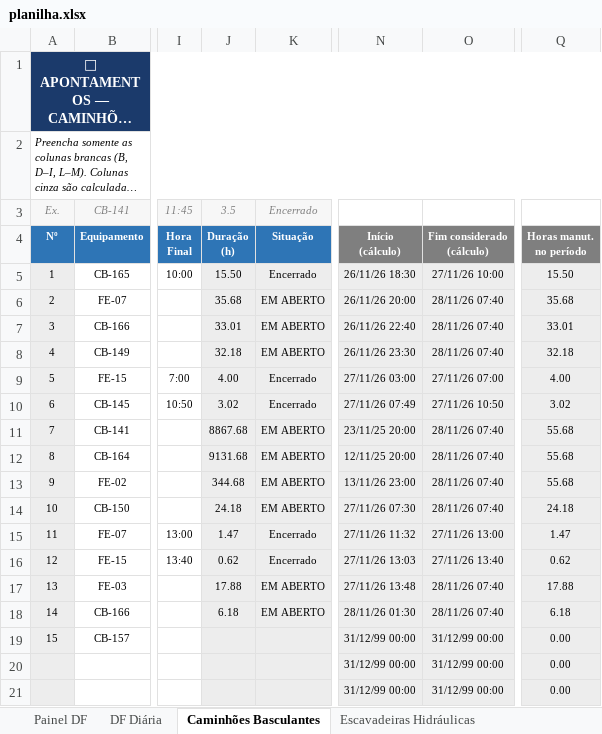
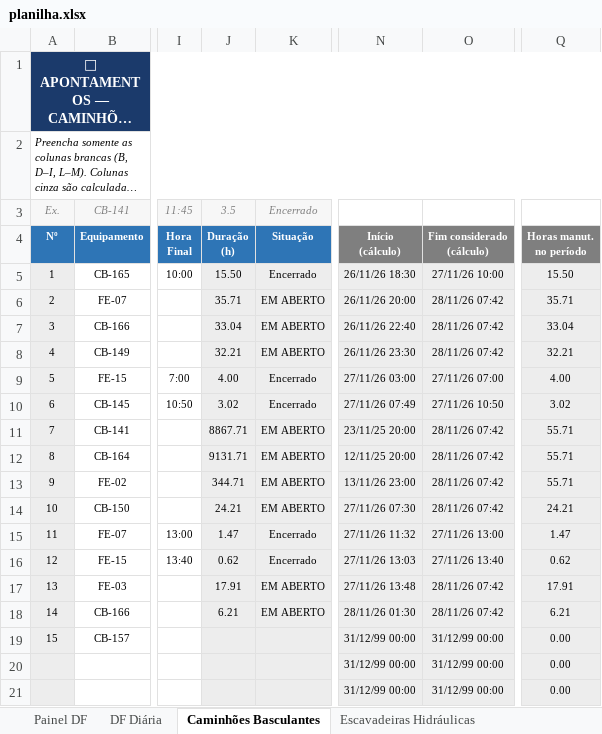
Before and after one commit to Plenz-code/BI-MANUTENCAO, an Excel workbook: planilha.xlsx, sheet Caminhões Basculantes, drawn as a sheet; only a part is shown, gaps mark what is left out; long unchanged cells end in …; values as stored, in another font and other column widths than the file's, no borders; conditional formats not drawn; the diff names each change by its address in the sheet, - before the commit and + after, or states it on an @@ line.

```diff
--- a/planilha.xlsx (sheet Caminhões Basculantes)
+++ b/planilha.xlsx (sheet Caminhões Basculantes)
-J6: 35.68
+J6: 35.71
-O6:O8: 28/11/26 07:40
+O6:O8: 28/11/26 07:42
-Q6: 35.68
+Q6: 35.71
-J7: 33.01
+J7: 33.04
-Q7: 33.01
+Q7: 33.04
-J8: 32.18
+J8: 32.21
-Q8: 32.18
+Q8: 32.21
-J11: 8867.68
+J11: 8867.71
-O11:O14: 28/11/26 07:40
+O11:O14: 28/11/26 07:42
-Q11:Q13: 55.68
+Q11:Q13: 55.71
-J12: 9131.68
+J12: 9131.71
-J13: 344.68
+J13: 344.71
-J14: 24.18
+J14: 24.21
-Q14: 24.18
+Q14: 24.21
-J17: 17.88
+J17: 17.91
-O17:O18: 28/11/26 07:40
+O17:O18: 28/11/26 07:42
-Q17: 17.88
+Q17: 17.91
-J18: 6.18
+J18: 6.21
-Q18: 6.18
+Q18: 6.21
```
Also changed, not shown: sheet Painel DF, sheet Escavadeiras Hidráulicas, sheet DF Diária, charts or pictures.
